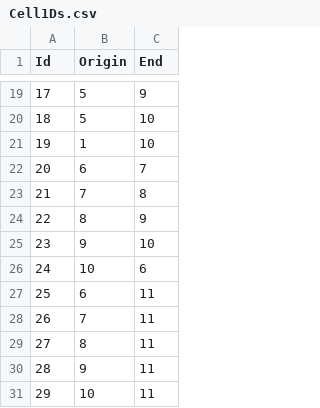
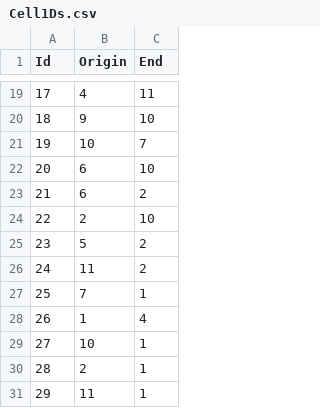
Before and after one commit to federicoceria/ProgettoPCS2025, a CSV file: Platonic_solids/Icosaedro/Cell1Ds.csv, drawn as a sheet; only a part is shown, gaps mark what is left out; the diff covers the shown part only.

```diff
--- a/Platonic_solids/Icosaedro/Cell1Ds.csv
+++ b/Platonic_solids/Icosaedro/Cell1Ds.csv
@@ -19,13 +19,13 @@ Id;Origin;End
-17;5;9
-18;5;10
-19;1;10
-20;6;7
-21;7;8
-22;8;9
-23;9;10
-24;10;6
-25;6;11
-26;7;11
-27;8;11
-28;9;11
-29;10;11
+17;4;11	
+18;9;10	
+19;10;7	
+20;6;10	
+21;6;2	
+22;2;10	
+23;5;2	
+24;11;2	
+25;7;1	
+26;1;4	
+27;10;1	
+28;2;1	
+29;11;1		
```
Also changed, not shown: 31 edited cells elsewhere in this file, Platonic_solids/Icosaedro/Cell0Ds.csv, Platonic_solids/Icosaedro/Cell2Ds.csv, 8 other files.
